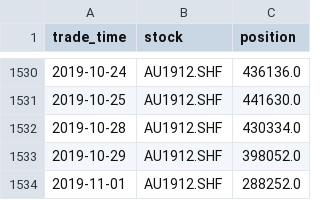
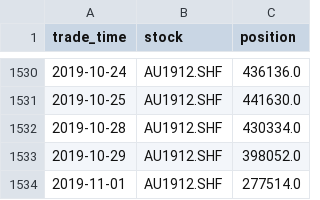
Before and after one commit to billercheng/CTP-mongo, a CSV file: position_max/AU.SHF position_max.csv, drawn as a sheet; only a part is shown, gaps mark what is left out.

```diff
--- a/position_max/AU.SHF position_max.csv
+++ b/position_max/AU.SHF position_max.csv
@@ -1533,2 +1533,2 @@ trade_time,stock,position
 2019-10-29,AU1912.SHF,398052.0
-2019-11-01,AU1912.SHF,288252.0
+2019-11-01,AU1912.SHF,277514.0
```
Also changed, not shown: position_max/A.DCE position_max.csv, position_max/AG.SHF position_max.csv, 41 other files.
